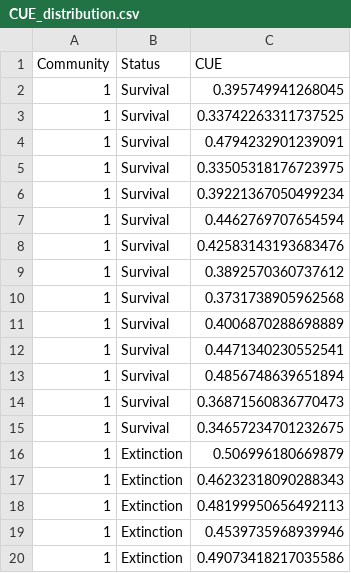
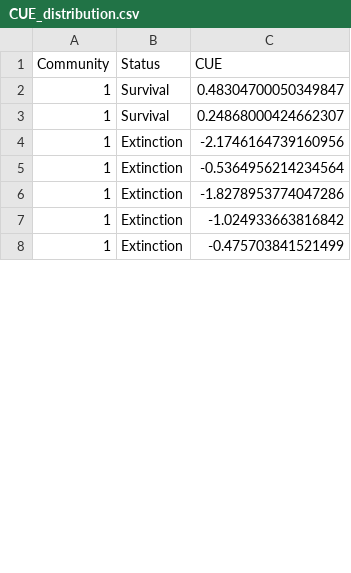
Before and after one commit to EcoEngLab/master_project, a CSV file: data/CUE_distribution.csv, drawn as a sheet; only a part is shown; the diff covers the shown part only.

```diff
--- a/data/CUE_distribution.csv
+++ b/data/CUE_distribution.csv
@@ -1,20 +1,8 @@
 Community,Status,CUE
-1,Survival,0.395749941268045
-1,Survival,0.33742263311737525
-1,Survival,0.4794232901239091
-1,Survival,0.33505318176723975
-1,Survival,0.39221367050499234
-1,Survival,0.4462769707654594
-1,Survival,0.42583143193683476
-1,Survival,0.3892570360737612
-1,Survival,0.3731738905962568
-1,Survival,0.4006870288698889
-1,Survival,0.4471340230552541
-1,Survival,0.4856748639651894
-1,Survival,0.36871560836770473
-1,Survival,0.34657234701232675
-1,Extinction,0.506996180669879
-1,Extinction,0.46232318090288343
-1,Extinction,0.48199950656492113
-1,Extinction,0.4539735968939946
-1,Extinction,0.49073418217035586
+1,Survival,0.48304700050349847
+1,Survival,0.24868000424662307
+1,Extinction,-2.1746164739160956
+1,Extinction,-0.5364956214234564
+1,Extinction,-1.8278953774047286
+1,Extinction,-1.024933663816842
+1,Extinction,-0.475703841521499
```
Also changed, not shown: 2 added rows, 30 removed rows and 31 edited cells elsewhere in this file, data/df_combined.csv, 8 other files.
